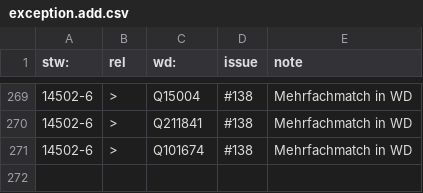
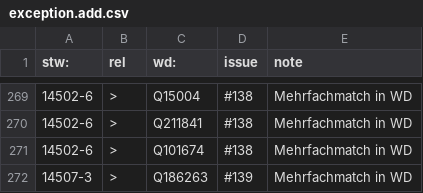
Before and after one commit to zbw/stw-mappings, a CSV file: var/wikidata/exception.add.csv, drawn as a sheet; only a part is shown, gaps mark what is left out.

Commit message:
Update exception.add.csv

```diff
--- a/var/wikidata/exception.add.csv
+++ b/var/wikidata/exception.add.csv
@@ -271 +271,2 @@ stw:,rel,wd:,issue,note
 14502-6,>,Q101674,#138,Mehrfachmatch in WD
+14507-3,>,Q186263,#139,Mehrfachmatch in WD
```
